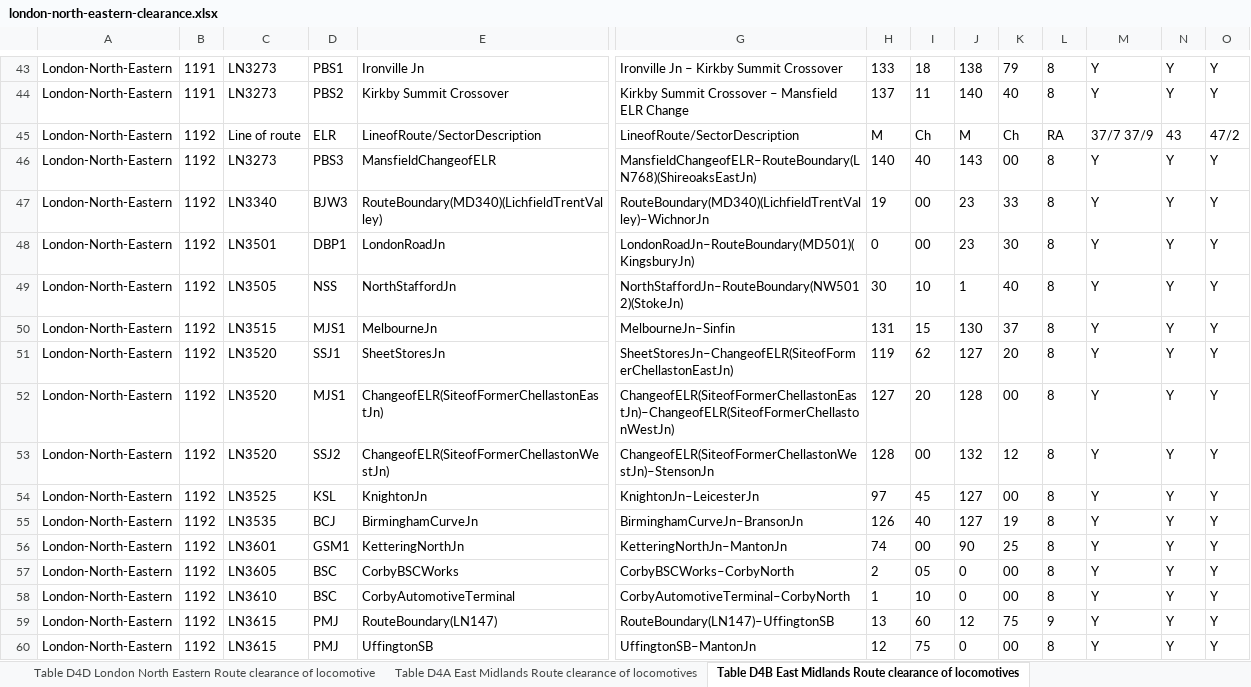
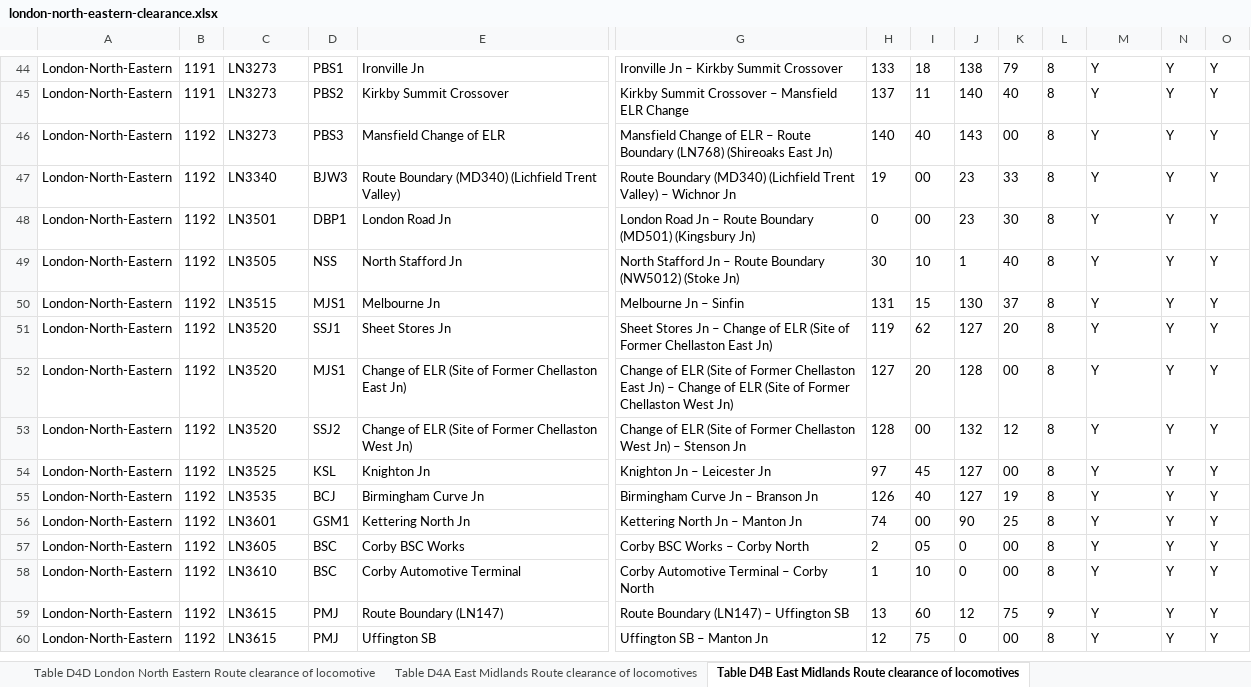
Before and after one commit to anisotropi4/nesa, an Excel workbook: London-North-Eastern/london-north-eastern-clearance.xlsx, sheet Table D4B East Midlands Route clearance of locomotives, drawn as a sheet; only a part is shown, gaps mark what is left out; values as stored, in another font and other column widths than the file's, no borders; removed rows and columns are numbered as before the commit, all else as after; rows hold the shown columns only; the diff covers the shown part only; the diff names each change by its address in the sheet, - before the commit and + after, or states it on an @@ line.

```diff
--- a/London-North-Eastern/london-north-eastern-clearance.xlsx (sheet Table D4B East Midlands Route clearance of locomotives)
+++ b/London-North-Eastern/london-north-eastern-clearance.xlsx (sheet Table D4B East Midlands Route clearance of locomotives)
-row 45: London-North-Eastern | 1192 | Line of route | ELR | LineofRoute/SectorDescription | LineofRoute/SectorDescription | M | Ch | M | Ch | RA | 37/7 37/9 | 43 | 47/2
-E46: MansfieldChangeofELR
+E46: Mansfield Change of ELR
-G46: MansfieldChangeofELR–RouteBoundary(LN768)(ShireoaksEastJn)
+G46: Mansfield Change of ELR – Route Boundary (LN768) (Shireoaks East Jn)
-E47: RouteBoundary(MD340)(LichfieldTrentValley)
+E47: Route Boundary (MD340) (Lichfield Trent Valley)
-G47: RouteBoundary(MD340)(LichfieldTrentValley)–WichnorJn
+G47: Route Boundary (MD340) (Lichfield Trent Valley) – Wichnor Jn
-E48: LondonRoadJn
+E48: London Road Jn
-G48: LondonRoadJn–RouteBoundary(MD501)(KingsburyJn)
+G48: London Road Jn – Route Boundary (MD501) (Kingsbury Jn)
-E49: NorthStaffordJn
+E49: North Stafford Jn
-G49: NorthStaffordJn–RouteBoundary(NW5012)(StokeJn)
+G49: North Stafford Jn – Route Boundary (NW5012) (Stoke Jn)
-E50: MelbourneJn
+E50: Melbourne Jn
-G50: MelbourneJn–Sinfin
+G50: Melbourne Jn – Sinfin
-E51: SheetStoresJn
+E51: Sheet Stores Jn
-G51: SheetStoresJn–ChangeofELR(SiteofFormerChellastonEastJn)
+G51: Sheet Stores Jn – Change of ELR (Site of Former Chellaston East Jn)
-E52: ChangeofELR(SiteofFormerChellastonEastJn)
+E52: Change of ELR (Site of Former Chellaston East Jn)
-G52: ChangeofELR(SiteofFormerChellastonEastJn)–ChangeofELR(SiteofFormerChellastonWestJn)
+G52: Change of ELR (Site of Former Chellaston East Jn) – Change of ELR (Site of Former Chellaston West Jn)
-E53: ChangeofELR(SiteofFormerChellastonWestJn)
+E53: Change of ELR (Site of Former Chellaston West Jn)
-G53: ChangeofELR(SiteofFormerChellastonWestJn)–StensonJn
+G53: Change of ELR (Site of Former Chellaston West Jn) – Stenson Jn
-E54: KnightonJn
+E54: Knighton Jn
-G54: KnightonJn–LeicesterJn
+G54: Knighton Jn – Leicester Jn
-E55: BirminghamCurveJn
+E55: Birmingham Curve Jn
-G55: BirminghamCurveJn–BransonJn
+G55: Birmingham Curve Jn – Branson Jn
-E56: KetteringNorthJn
+E56: Kettering North Jn
-G56: KetteringNorthJn–MantonJn
+G56: Kettering North Jn – Manton Jn
-E57: CorbyBSCWorks
+E57: Corby BSC Works
-G57: CorbyBSCWorks–CorbyNorth
+G57: Corby BSC Works – Corby North
-E58: CorbyAutomotiveTerminal
+E58: Corby Automotive Terminal
-G58: CorbyAutomotiveTerminal–CorbyNorth
+G58: Corby Automotive Terminal – Corby North
-E59: RouteBoundary(LN147)
+E59: Route Boundary (LN147)
-G59: RouteBoundary(LN147)–UffingtonSB
+G59: Route Boundary (LN147) – Uffington SB
-E60: UffingtonSB
+E60: Uffington SB
-G60: UffingtonSB–MantonJn
+G60: Uffington SB – Manton Jn
```
Also changed, not shown: 1 added row and 16 edited cells elsewhere in this sheet, sheet Table D4D London North Eastern Route clearance of locomotive, sheet Table D2A London North Eastern Route clearance of electric m, sheet Table D2B London North Eastern Route clearance of electric m, sheet Table D4A London North Eastern Route clearance of locomotive, sheet Table D1B London North Eastern Route clearance of diesel mul, sheet Table D2C London North Eastern Route clearance of electric m, 6 more sheets.
